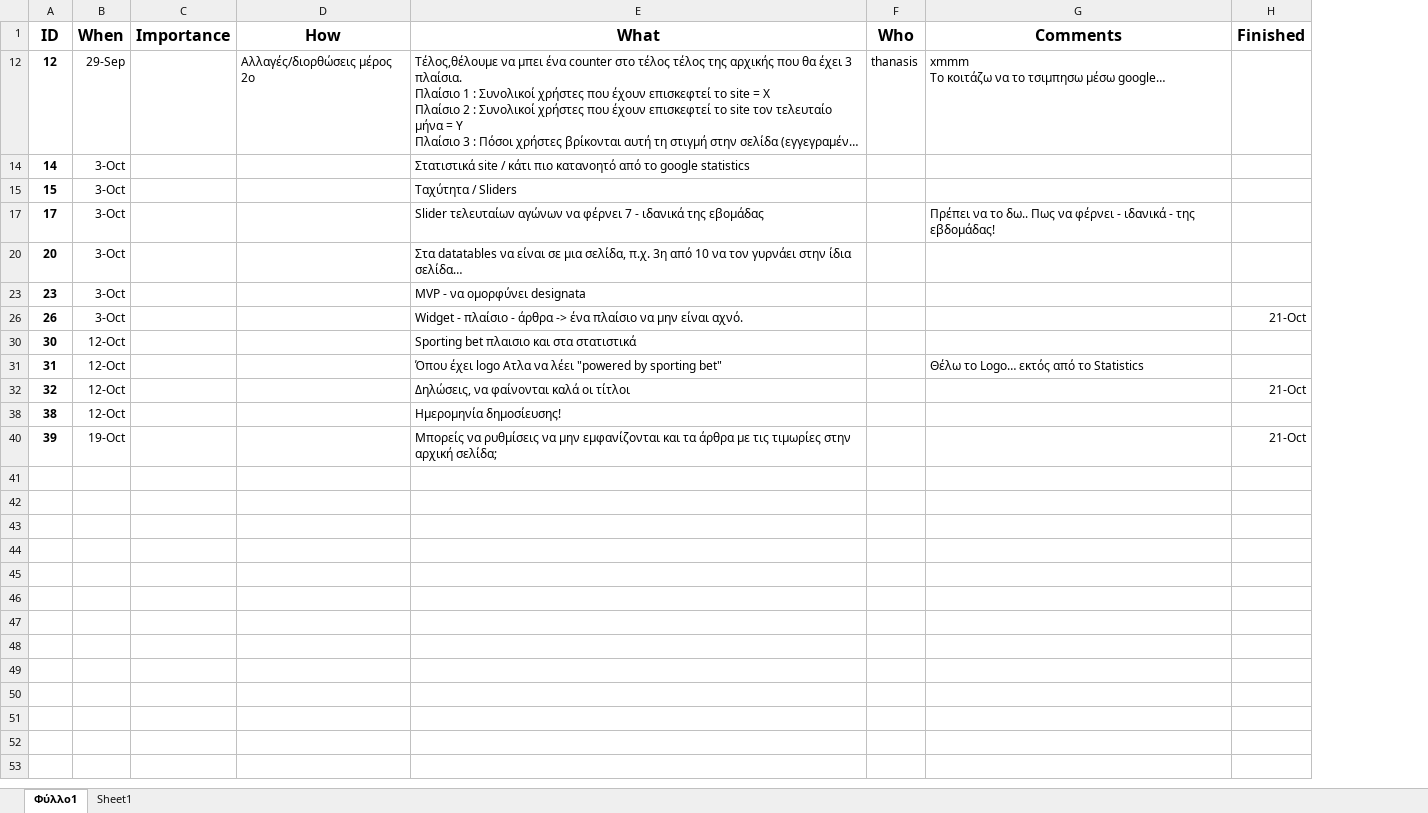
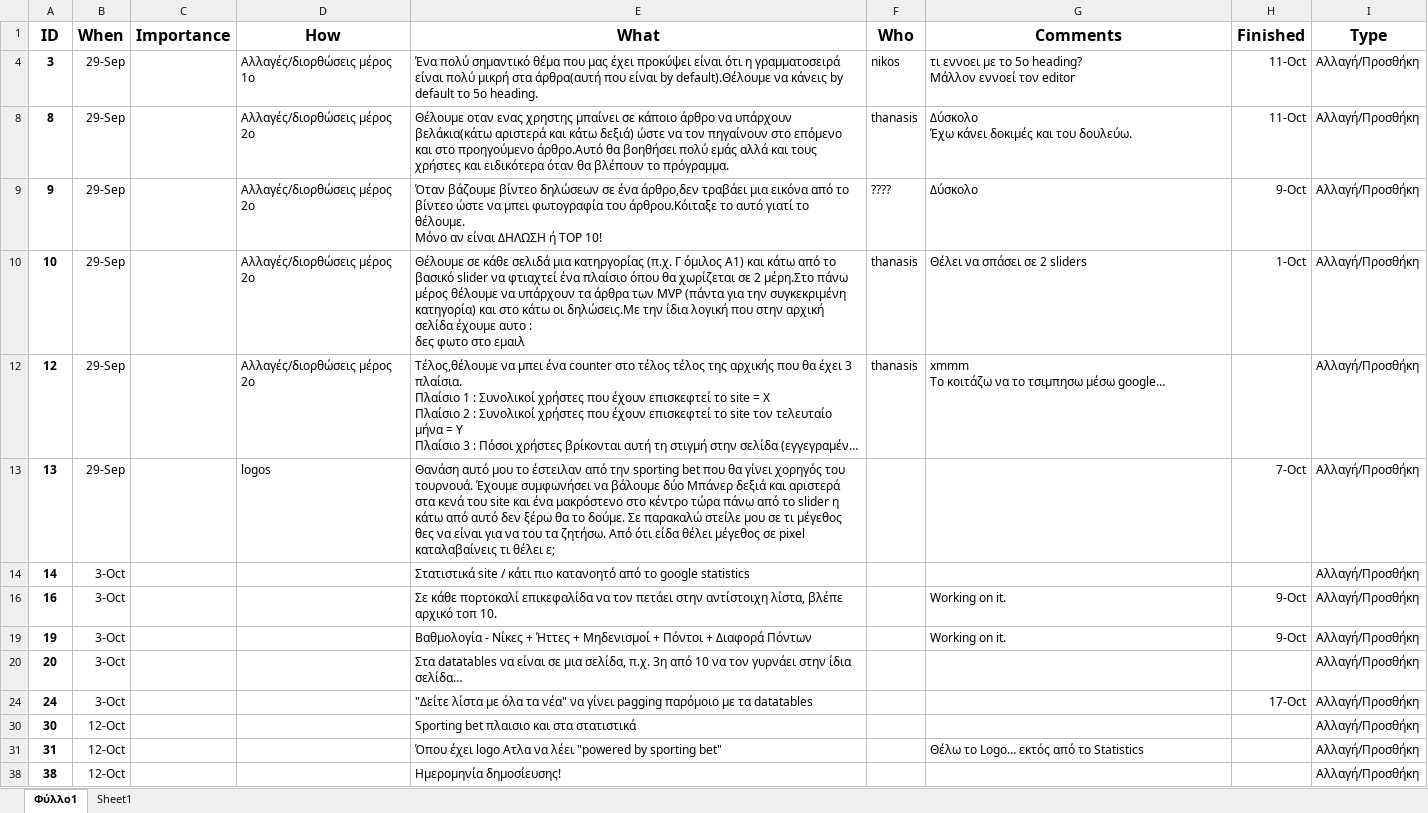
Before and after one commit to Tsiftelis-Thanasis/AtlasForms3, an Excel workbook: ToDo/ToDo.xlsx, sheet Φύλλο1, drawn as a sheet; long unchanged cells end in …; values as stored, in another font and other column widths than the file's, no borders; removed rows and columns are numbered as before the commit, all else as after; ↵ is a line break in a cell; the diff names each change by its address in the sheet, - before the commit and + after, or states it on an @@ line.

Commit message:
To do list updated with ticket type!

```diff
--- a/ToDo/ToDo.xlsx (sheet Φύλλο1)
+++ b/ToDo/ToDo.xlsx (sheet Φύλλο1)
+column I (Type), row 12: Αλλαγή/Προσθήκη; row 14: Αλλαγή/Προσθήκη; row 20: Αλλαγή/Προσθήκη; rows 30-38: all Αλλαγή/Προσθήκη
+row 4: 3 | 29-Sep |  | Αλλαγές/διορθώσεις μέρος 1ο | Ένα πολύ σημαντικό θέμα που μας έχει προκύψει είναι ότι η γραμματοσειρά είναι πολύ μικρή στα άρθρα(αυτή που είναι by default).Θέλουμε να κάνεις by default το 5ο heading. | nikos | τι εννοει με το 5ο heading? ↵ Μάλλον εννοεί τον editor | 11-Oct | Αλλαγή/Προσθήκη
+row 8: 8 | 29-Sep |  | Αλλαγές/διορθώσεις μέρος 2ο | Θέλουμε οταν ενας χρηστης μπαίνει σε κάποιο άρθρο να υπάρχουν βελάκια(κάτω αριστερά και κάτω δεξιά) ώστε να τον πηγαίνουν στο επόμενο και στο προηγούμενο άρθρο.Αυτό θα βοηθήσει πολύ εμάς αλλά και τους χρήστες και ειδικότερα όταν θα βλέπουν το πρόγραμμα. | thanasis | Δύσκολο ↵ Έχω κάνει δοκιμές και του δουλεύω. | 11-Oct | Αλλαγή/Προσθήκη
+row 9: 9 | 29-Sep |  | Αλλαγές/διορθώσεις μέρος 2ο | Όταν βάζουμε βίντεο δηλώσεων σε ένα άρθρο,δεν τραβάει μια εικόνα από το βίντεο ώστε να μπει φωτογραφία του άρθρου.Κόιταξε το αυτό γιατί το θέλουμε. ↵ Μόνο αν είναι ΔΗΛΩΣΗ ή TOP 10! | ???? | Δύσκολο | 9-Oct | Αλλαγή/Προσθήκη
+row 10: 10 | 29-Sep |  | Αλλαγές/διορθώσεις μέρος 2ο | Θέλουμε σε κάθε σελιδά μια κατηργορίας (π.χ. Γ όμιλος Α1) και κάτω από το βασικό slider να φτιαχτεί ένα πλαίσιο όπου θα χωρίζεται σε 2 μέρη.Στο πάνω μέρος θέλουμε να υπάρχουν τα άρθρα των MVP (πάντα για την συγκεκριμένη κατηγορία) και στο κάτω οι δηλώσεις.Με την ίδια λογική που στην αρχική σελίδα έχουμε αυτο : ↵ δες φωτο στο εμαιλ | thanasis | Θέλει να σπάσει σε 2 sliders | 1-Oct | Αλλαγή/Προσθήκη
+row 13: 13 | 29-Sep |  | logos | Θανάση αυτό μου το έστειλαν από την sporting bet που θα γίνει χορηγός του τουρνουά. Έχουμε συμφωνήσει να βάλουμε δύο Μπάνερ δεξιά και αριστερά στα κενά του site και ένα μακρόστενο στο κέντρο τώρα πάνω από το slider η κάτω από αυτό δεν ξέρω θα το δούμε. Σε παρακαλώ στείλε μου σε τι μέγεθος θες να είναι για να του τα ζητήσω. Από ότι είδα θέλει μέγεθος σε pixel καταλαβαίνεις τι θέλει ε; |  |  | 7-Oct | Αλλαγή/Προσθήκη
-row 15: 15 | 3-Oct |  |  | Tαχύτητα / Sliders
-row 17: 17 | 3-Oct |  |  | Slider τελευταίων αγώνων να φέρνει 7 - ιδανικά της εβομάδας |  | Πρέπει να το δω.. Πως να φέρνει - ιδανικά - της εβδομάδας!
+row 16: 16 | 3-Oct |  |  | Σε κάθε πορτοκαλί επικεφαλίδα να τον πετάει στην αντίστοιχη λίστα, βλέπε αρχικό τοπ 10. |  | Working on it. | 9-Oct | Αλλαγή/Προσθήκη
+row 19: 19 | 3-Oct |  |  | Βαθμολογία - Νίκες + Ήττες + Μηδενισμοί + Πόντοι + Διαφορά Πόντων |  | Working on it. | 9-Oct | Αλλαγή/Προσθήκη
-row 23: 23 | 3-Oct |  |  | MVP - να ομορφύνει designata
-row 26: 26 | 3-Oct |  |  | Widget - πλαίσιο - άρθρα -> ένα πλαίσιο να μην είναι αχνό. |  |  | 21-Oct
+row 24: 24 | 3-Oct |  |  | "Δείτε λίστα με όλα τα νέα" να γίνει pagging παρόμοιο με τα datatables |  |  | 17-Oct | Αλλαγή/Προσθήκη
-row 32: 32 | 12-Oct |  |  | Δηλώσεις, να φαίνονται καλά οι τίτλοι |  |  | 21-Oct
-row 40: 39 | 19-Oct |  |  | Μπορείς να ρυθμίσεις να μην εμφανίζονται και τα άρθρα με τις τιμωρίες στην αρχική σελίδα; |  |  | 21-Oct
```
Also changed, not shown: hidden cells, 3 other files.
